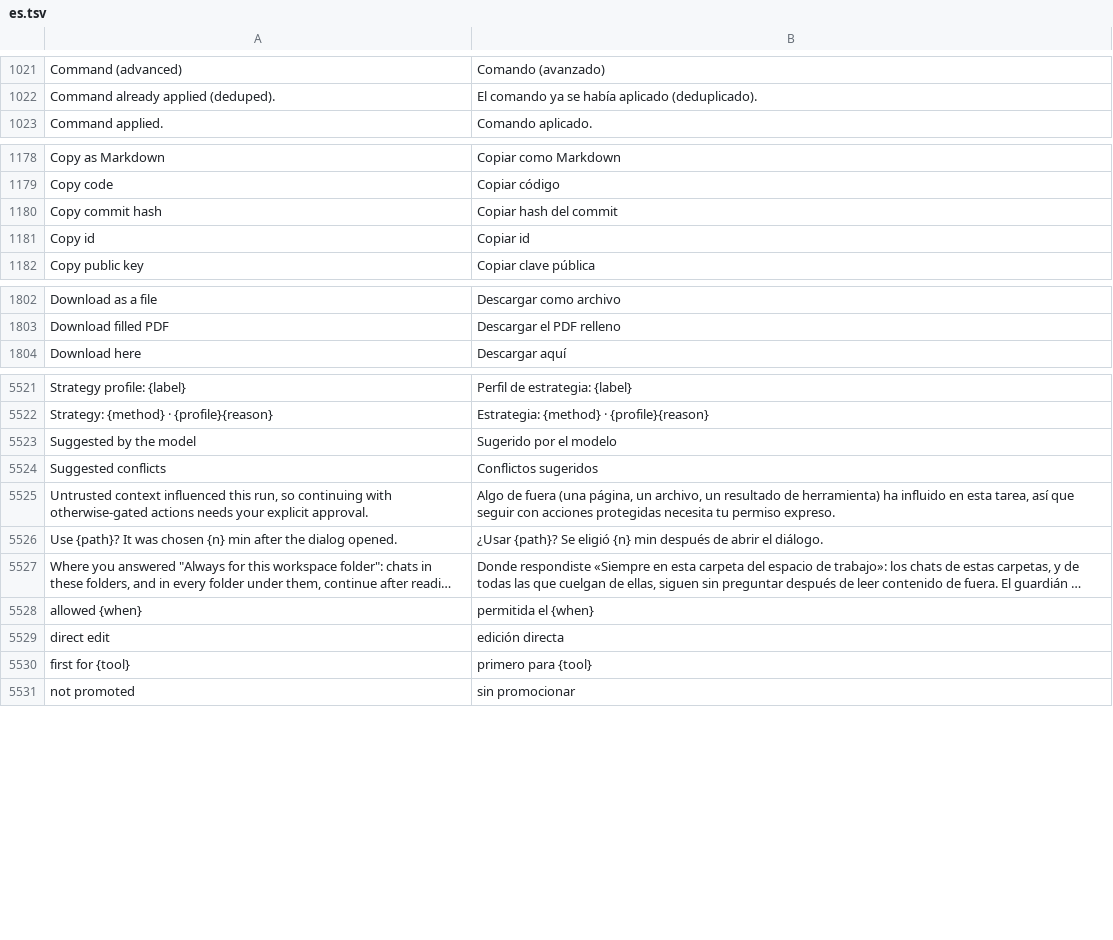
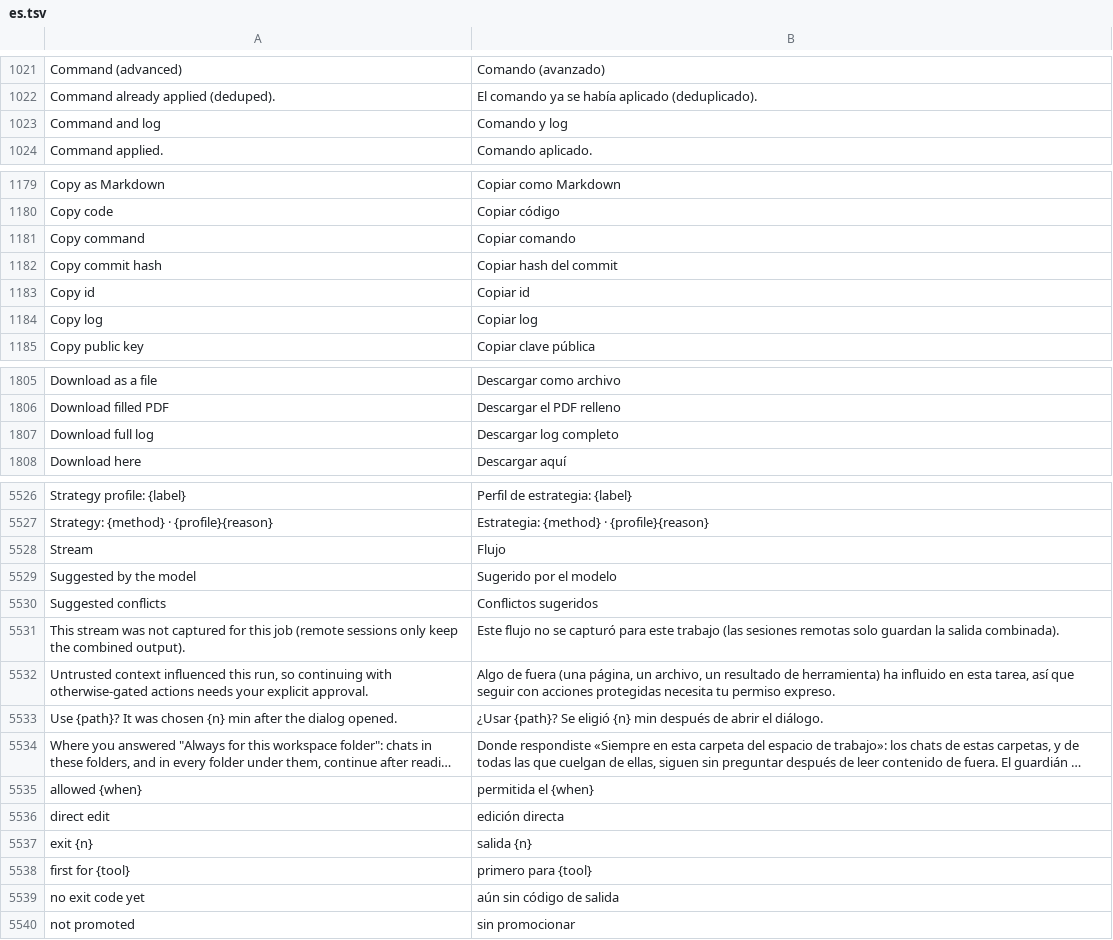
Before and after one commit to Luissalet/Faustus, a TSV file: docs/ui/i18n/es.tsv, drawn as a sheet; only a part is shown, gaps mark what is left out; long unchanged cells end in …; the diff covers the shown part only.

Commit message:
Record the real command, exit code and stdout/stderr of every Cookbook job and expose them to copy, download, API and MCP

```diff
--- a/docs/ui/i18n/es.tsv
+++ b/docs/ui/i18n/es.tsv
@@ -1022,2 +1022,3 @@ Command (advanced)	Comando (avanzado)
 Command already applied (deduped).	El comando ya se había aplicado (deduplicado).
+Command and log	Comando y log
 Command applied.	Comando aplicado.
@@ -1179,4 +1180,6 @@ Copy as Markdown	Copiar como Markdown
 Copy code	Copiar código
+Copy command	Copiar comando
 Copy commit hash	Copiar hash del commit
 Copy id	Copiar id
+Copy log	Copiar log
 Copy public key	Copiar clave pública
@@ -1803,2 +1806,3 @@ Download as a file	Descargar como archivo
 Download filled PDF	Descargar el PDF relleno
+Download full log	Descargar log completo
 Download here	Descargar aquí
@@ -5522,4 +5527,6 @@ Strategy profile: {label}	Perfil de estrategia: {label}
 Strategy: {method} · {profile}{reason}	Estrategia: {method} · {profile}{reason}
+Stream	Flujo
 Suggested by the model	Sugerido por el modelo
 Suggested conflicts	Conflictos sugeridos
+This stream was not captured for this job (remote sessions only keep the combined output).	Este flujo no se capturó para este trabajo (las sesiones remotas solo guardan la salida combinada).
 Untrusted context influenced this run, so continuing with otherwise-gated actions needs your explicit approval.	Algo de fuera (una página, un archivo, un resultado de herramienta) ha influido en esta tarea, así que seguir con acciones protegidas necesita tu permiso expreso.
@@ -5529,3 +5536,5 @@ allowed {when}	permitida el {when}
 direct edit	edición directa
+exit {n}	salida {n}
 first for {tool}	primero para {tool}
+no exit code yet	aún sin código de salida
 not promoted	sin promocionar
```
Also changed, not shown: 2 added rows elsewhere in this file, 15 other files.
